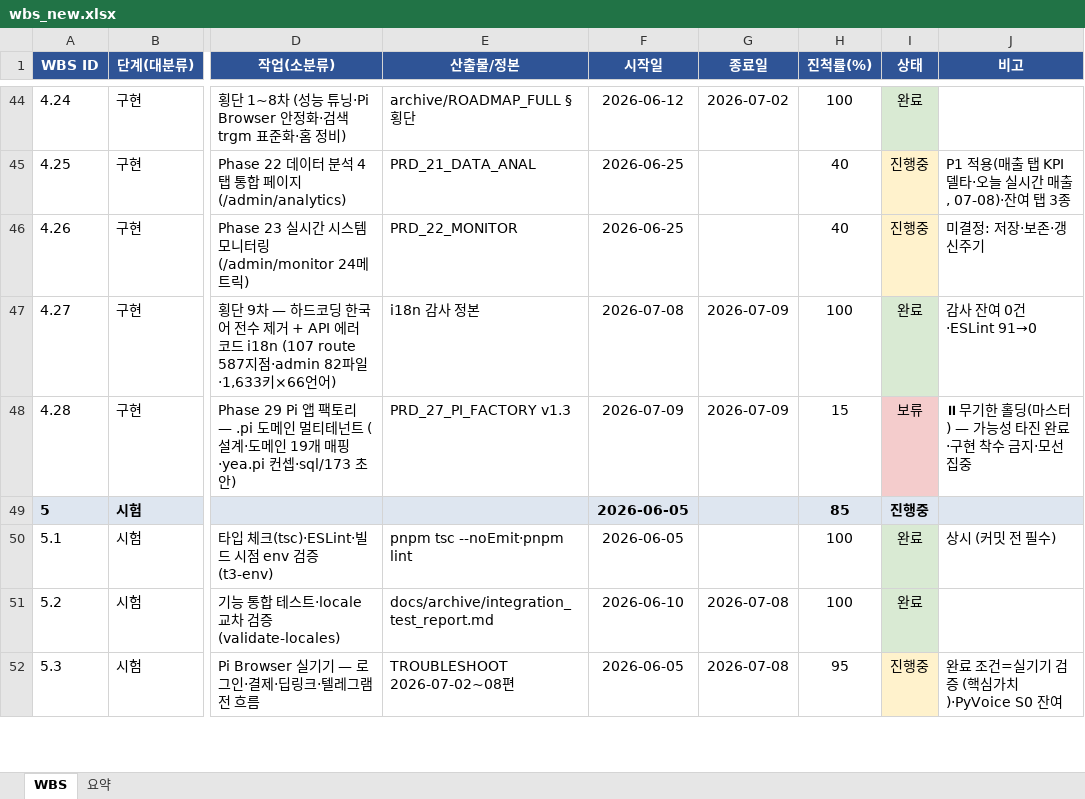
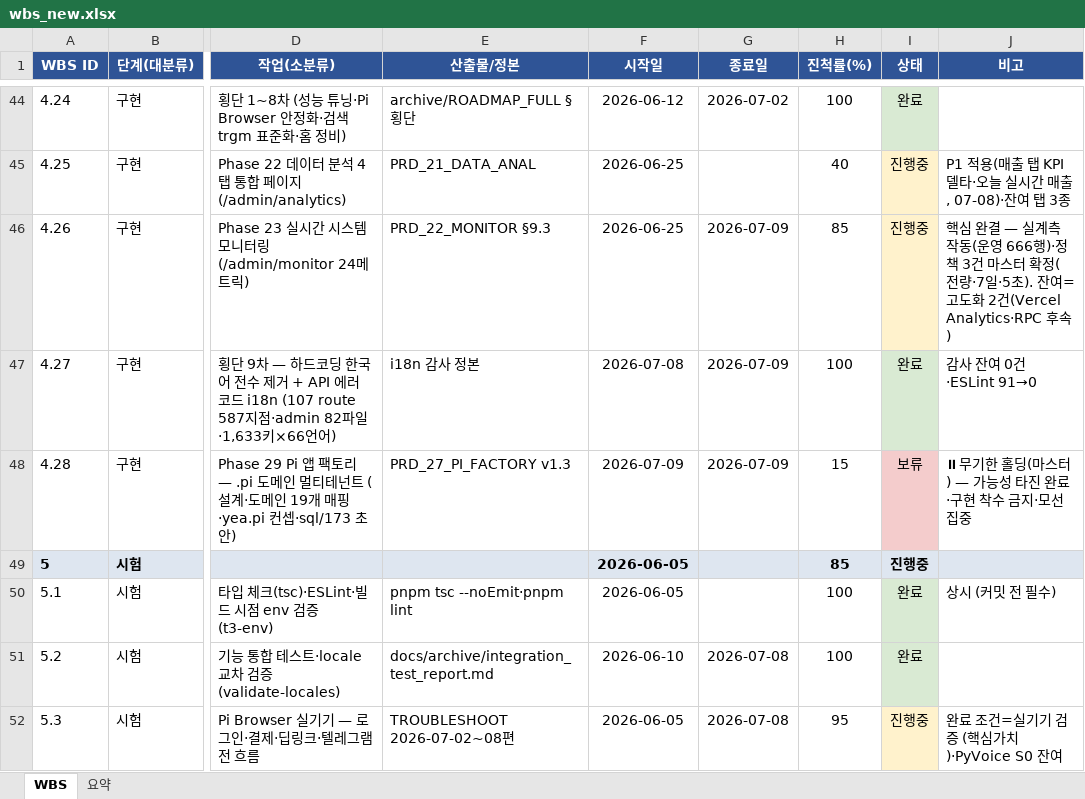
Before and after one commit to anakinwon/loginpi, an Excel workbook: docs/wbs_new.xlsx, sheet WBS, drawn as a sheet; only a part is shown, gaps mark what is left out; values as stored, in another font and other column widths than the file's, no borders; the diff names each change by its address in the sheet, - before the commit and + after, or states it on an @@ line.

```diff
--- a/docs/wbs_new.xlsx (sheet WBS)
+++ b/docs/wbs_new.xlsx (sheet WBS)
-E46 (산출물/정본): PRD_22_MONITOR
+E46 (산출물/정본): PRD_22_MONITOR §9.3
-G46 (종료일): (empty)
+G46 (종료일): 2026-07-09
-H46 (진척률(%)): 40
+H46 (진척률(%)): 85
-J46 (비고): 미결정: 저장·보존·갱신주기
+J46 (비고): 핵심 완결 — 실계측 작동(운영 666행)·정책 3건 마스터 확정(전량·7일·5초). 잔여=고도화 2건(Vercel Analytics·RPC 후속)
```
Also changed, not shown: 3 other files.
